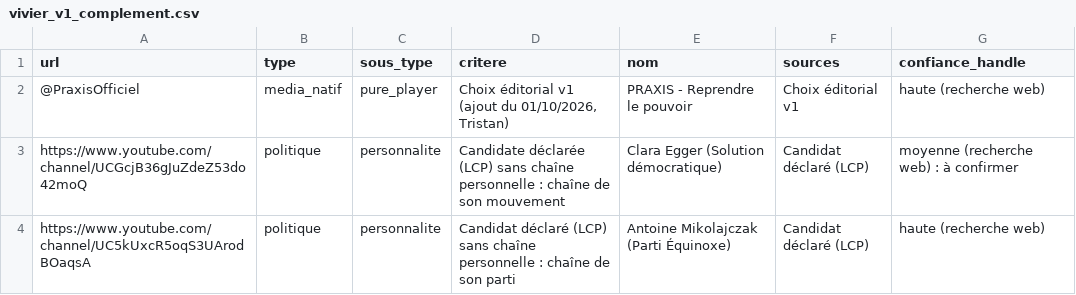
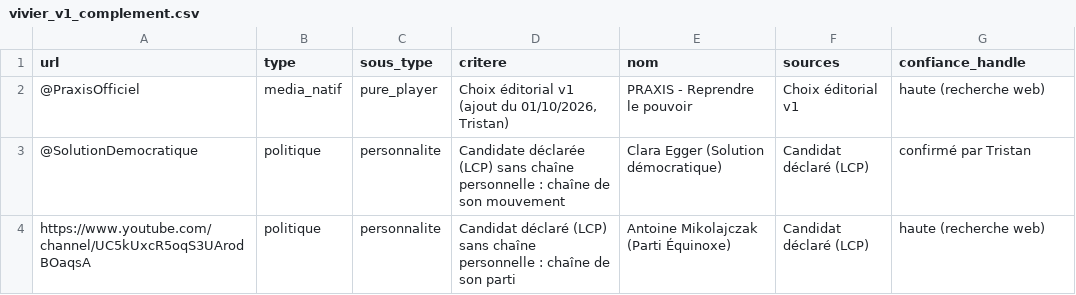
Before and after one commit to tristansimon1234/political-violence, a CSV file: panel/vivier_v1_complement.csv, drawn as a sheet.

```diff
--- a/panel/vivier_v1_complement.csv
+++ b/panel/vivier_v1_complement.csv
@@ -2,3 +2,3 @@ url,type,sous_type,critere,nom,sources,confiance_handle
 @PraxisOfficiel,media_natif,pure_player,"Choix éditorial v1 (ajout du 01/10/2026, Tristan)",PRAXIS - Reprendre le pouvoir,Choix éditorial v1,haute (recherche web)
-https://www.youtube.com/channel/UCGcjB36gJuZdeZ53do42moQ,politique,personnalite,"Candidate déclarée (LCP) sans chaîne personnelle : chaîne de son mouvement",Clara Egger (Solution démocratique),Candidat déclaré (LCP),moyenne (recherche web) : à confirmer
+@SolutionDemocratique,politique,personnalite,"Candidate déclarée (LCP) sans chaîne personnelle : chaîne de son mouvement",Clara Egger (Solution démocratique),Candidat déclaré (LCP),confirmé par Tristan
 https://www.youtube.com/channel/UC5kUxcR5oqS3UArodBOaqsA,politique,personnalite,"Candidat déclaré (LCP) sans chaîne personnelle : chaîne de son parti",Antoine Mikolajczak (Parti Équinoxe),Candidat déclaré (LCP),haute (recherche web)
```
Also changed, not shown: 1 other file.
